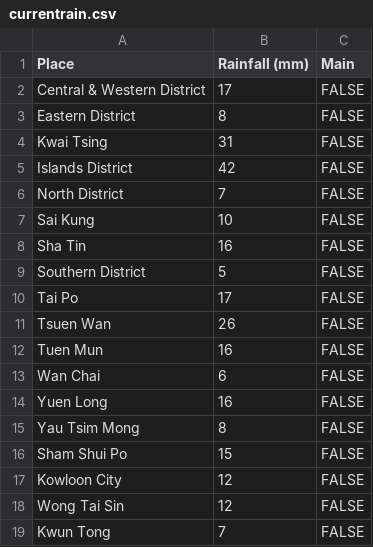
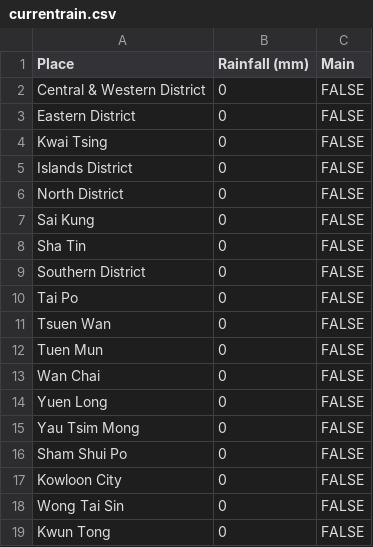
Before and after one commit to oeykevinwijaya/TIP-FloodRisk, a CSV file: backend/data/currentrain.csv, drawn as a sheet.

Commit message:
Insert icon in rainfall.html get live data from csv

```diff
--- a/backend/data/currentrain.csv
+++ b/backend/data/currentrain.csv
@@ -1,19 +1,19 @@
 Place,Rainfall (mm),Main
-Central & Western District,17,FALSE
-Eastern District,8,FALSE
-Kwai Tsing,31,FALSE
-Islands District,42,FALSE
-North District,7,FALSE
-Sai Kung,10,FALSE
-Sha Tin,16,FALSE
-Southern District,5,FALSE
-Tai Po,17,FALSE
-Tsuen Wan,26,FALSE
-Tuen Mun,16,FALSE
-Wan Chai,6,FALSE
-Yuen Long,16,FALSE
-Yau Tsim Mong,8,FALSE
-Sham Shui Po,15,FALSE
-Kowloon City,12,FALSE
-Wong Tai Sin,12,FALSE
-Kwun Tong,7,FALSE
+Central & Western District,0,FALSE
+Eastern District,0,FALSE
+Kwai Tsing,0,FALSE
+Islands District,0,FALSE
+North District,0,FALSE
+Sai Kung,0,FALSE
+Sha Tin,0,FALSE
+Southern District,0,FALSE
+Tai Po,0,FALSE
+Tsuen Wan,0,FALSE
+Tuen Mun,0,FALSE
+Wan Chai,0,FALSE
+Yuen Long,0,FALSE
+Yau Tsim Mong,0,FALSE
+Sham Shui Po,0,FALSE
+Kowloon City,0,FALSE
+Wong Tai Sin,0,FALSE
+Kwun Tong,0,FALSE
```
Also changed, not shown: backend/data/currenttemp.csv, backend/data/rainplace.csv, 13 other files.
